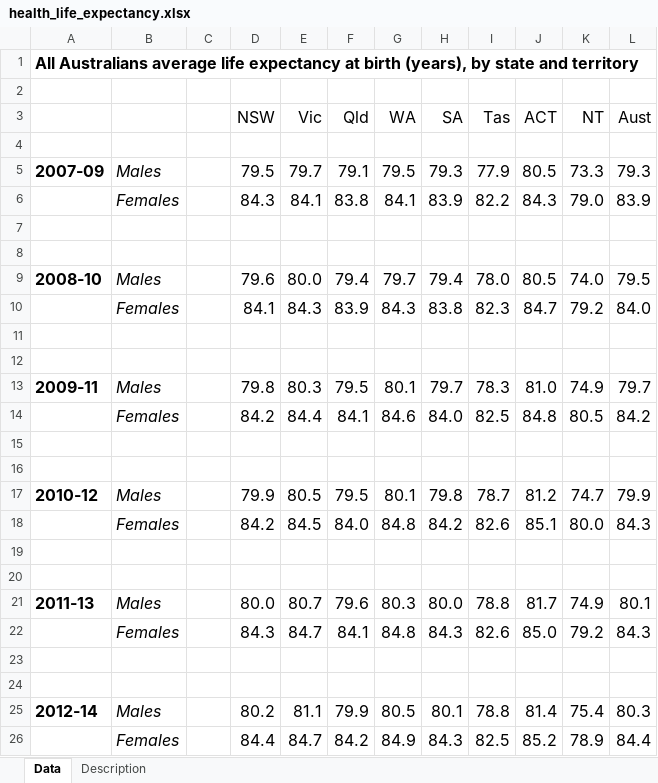
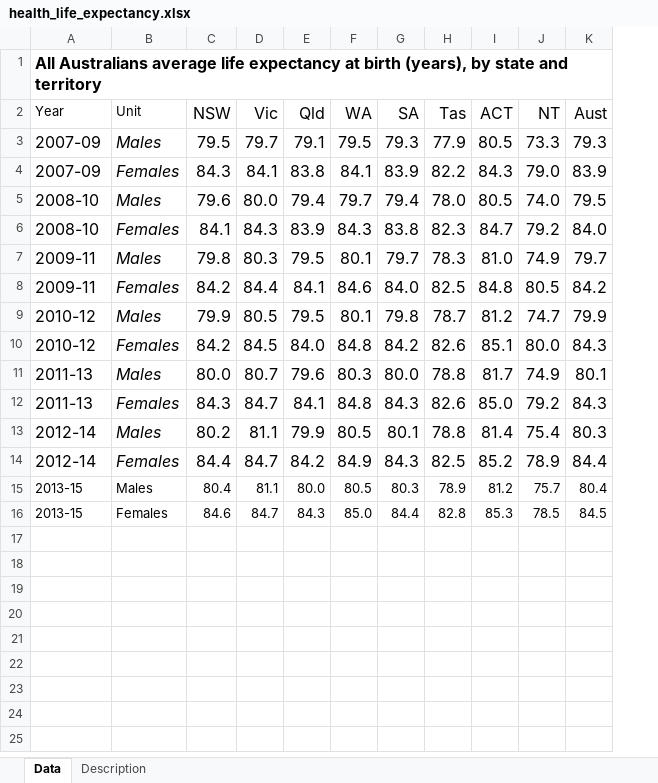
Before and after one commit to NICTA/openboard, an Excel workbook: dashboard_loader/health_life_expectancy_uploader/health_life_expectancy.xlsx, sheet Data, drawn as a sheet; values as stored, in another font and other column widths than the file's, no borders; removed rows and columns are numbered as before the commit, all else as after; the diff names each change by its address in the sheet, - before the commit and + after, or states it on an @@ line.

```diff
--- a/dashboard_loader/health_life_expectancy_uploader/health_life_expectancy.xlsx (sheet Data)
+++ b/dashboard_loader/health_life_expectancy_uploader/health_life_expectancy.xlsx (sheet Data)
-column C, empty
-row 2: (empty)
-A2: (empty)
+A2: Year
-B2: (empty)
+B2: Unit
-row 4: (empty)
-A3 bold: on
+A3 bold: off
-A4 (Year): (empty)
+A4 (Year): 2007-09
-row 7: (empty)
-row 8: (empty)
-A5 bold: on
+A5 bold: off
-A6 (Year): (empty)
+A6 (Year): 2008-10
-row 11: (empty)
-row 12: (empty)
-A7 bold: on
+A7 bold: off
-A8 (Year): (empty)
+A8 (Year): 2009-11
-row 15: (empty)
-row 16: (empty)
-A9 bold: on
+A9 bold: off
-A10 (Year): (empty)
+A10 (Year): 2010-12
-row 19: (empty)
-row 20: (empty)
-A11 bold: on
+A11 bold: off
-A12 (Year): (empty)
+A12 (Year): 2011-13
-row 23: (empty)
-row 24: (empty)
-A13 bold: on
+A13 bold: off
-A14 (Year): (empty)
+A14 (Year): 2012-14
+row 15: 2013-15 | Males | 80.4 | 81.1 | 80.0 | 80.5 | 80.3 | 78.9 | 81.2 | 75.7 | 80.4
+row 16: 2013-15 | Females | 84.6 | 84.7 | 84.3 | 85.0 | 84.4 | 82.8 | 85.3 | 78.5 | 84.5
```
Also changed, not shown: sheet Description, dashboard_loader/health_edwait_uploader/health_edwait.xlsx, 9 other files.
